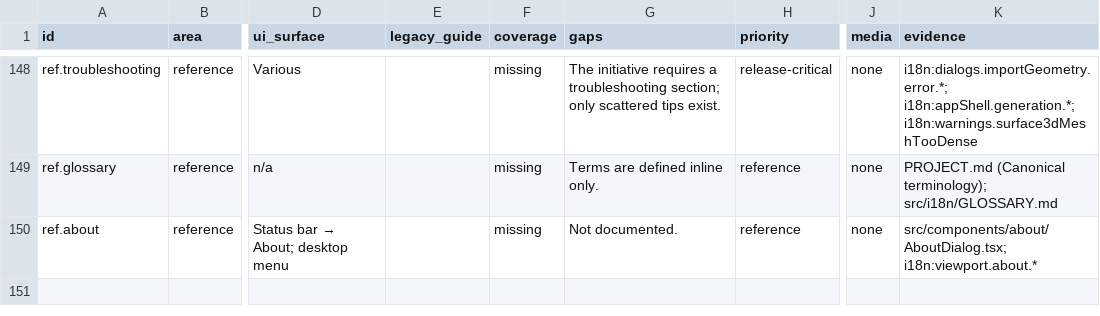
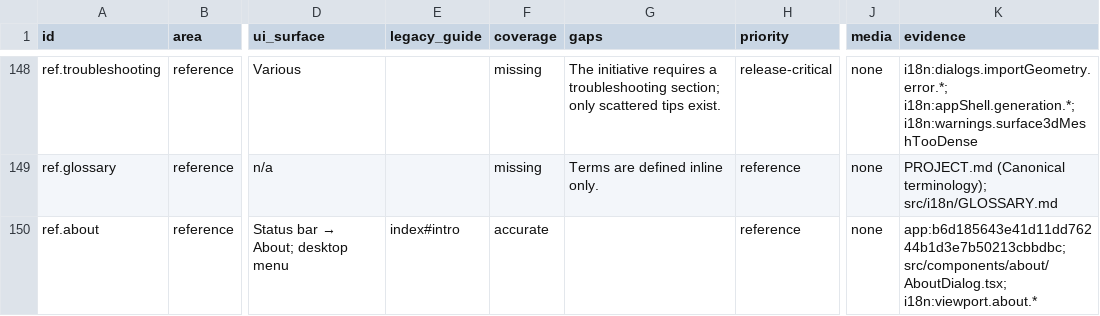
Before and after one commit to PureCutCNC/purecutcnc.github.io, a CSV file: planning/manual-coverage.csv, drawn as a sheet; only a part is shown, gaps mark what is left out; the diff names each change by its address in the sheet, - before the commit and + after, or states it on an @@ line.

Commit message:
docs: keep the planned About anchor on Install and open

```diff
--- a/planning/manual-coverage.csv
+++ b/planning/manual-coverage.csv
-E150 (legacy_guide): (empty)
+E150 (legacy_guide): index#intro
-F150 (coverage): missing
+F150 (coverage): accurate
-G150 (gaps): Not documented.
+G150 (gaps): (empty)
-K150 (evidence): src/components/about/AboutDialog.tsx; i18n:viewport.about.*
+K150 (evidence): app:b6d185643e41d11dd76244b1d3e7b50213cbbdbc; src/components/about/AboutDialog.tsx; i18n:viewport.about.*
```
Also changed, not shown: planning/legacy-guide-inventory.csv, 1 other file.
